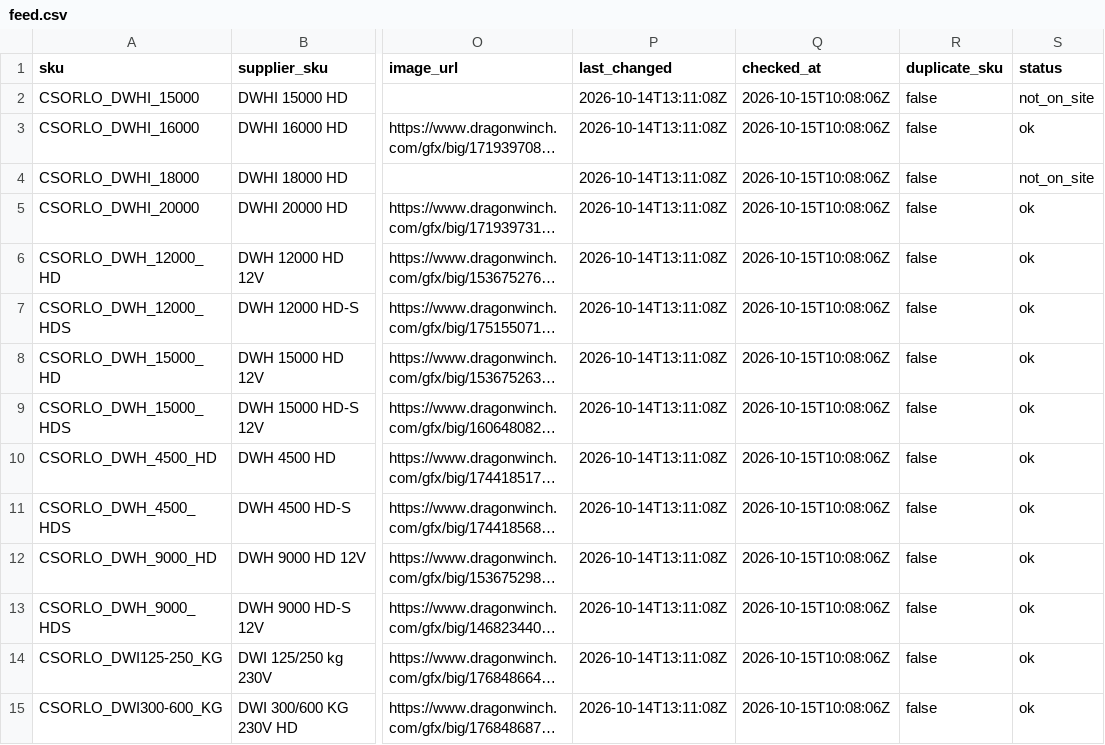
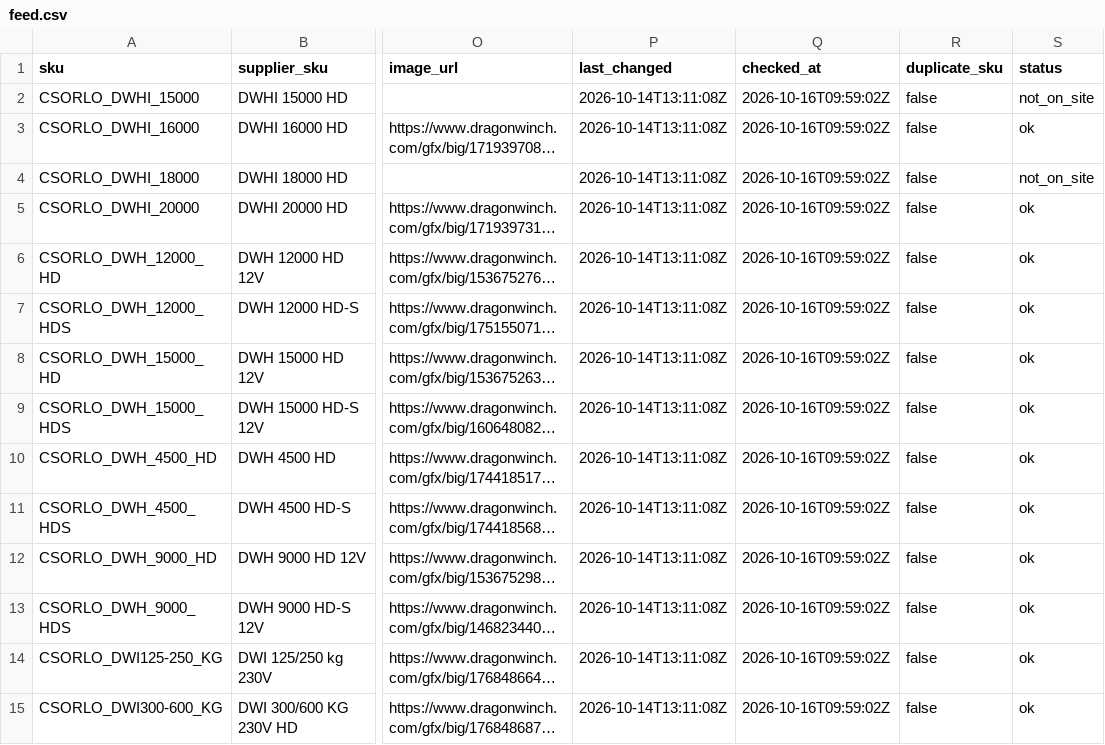
Before and after one commit to szabviktor-aligvarom/dragonwinch-feed, a CSV file: feed/feed.csv, drawn as a sheet; only a part is shown, gaps mark what is left out; long unchanged cells end in …; the diff covers the shown part only; the diff names each change by its address in the sheet, - before the commit and + after, or states it on an @@ line.

Commit message:
feed frissítés 2026-10-16T09:59Z

```diff
--- a/feed/feed.csv
+++ b/feed/feed.csv
-Q2:Q15 (checked_at): 2026-10-15T10:08:06Z
+Q2:Q15 (checked_at): 2026-10-16T09:59:02Z
```
Also changed, not shown: 28 edited cells elsewhere in this file, 1 other file.
